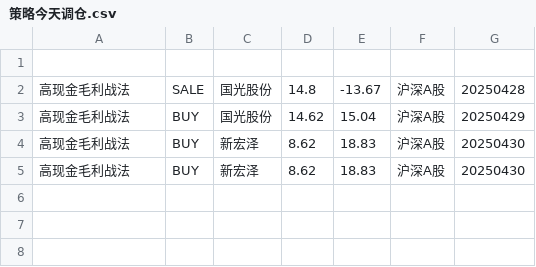
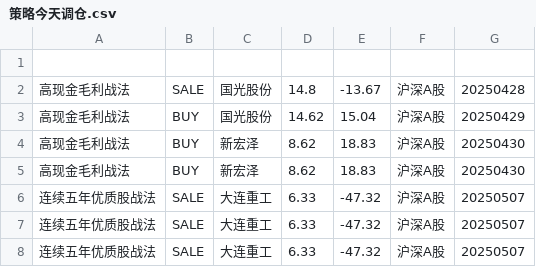
Before and after one commit to githubxander1/Investment, a CSV file: others/Investment/THS/AutoTrade/data/策略今天调仓.csv, drawn as a sheet.

```diff
--- a/others/Investment/THS/AutoTrade/data/策略今天调仓.csv
+++ b/others/Investment/THS/AutoTrade/data/策略今天调仓.csv
@@ -5 +5,4 @@
 高现金毛利战法,BUY,新宏泽,8.62,18.83,沪深A股,20250430
+连续五年优质股战法,SALE,大连重工,6.33,-47.32,沪深A股,20250507
+连续五年优质股战法,SALE,大连重工,6.33,-47.32,沪深A股,20250507
+连续五年优质股战法,SALE,大连重工,6.33,-47.32,沪深A股,20250507
```
Also changed, not shown: others/Investment/THS/AutoTrade/data/ETF和stock_portfolio_today.csv, 11 other files.
